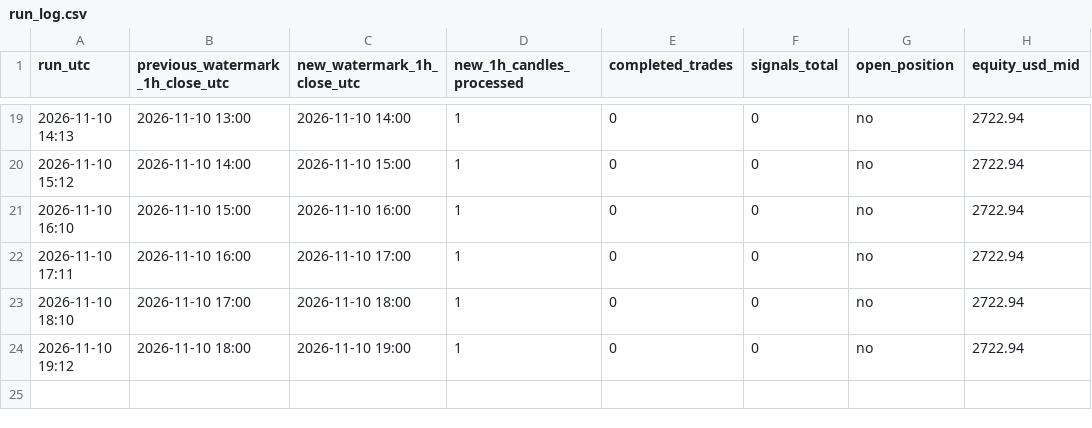
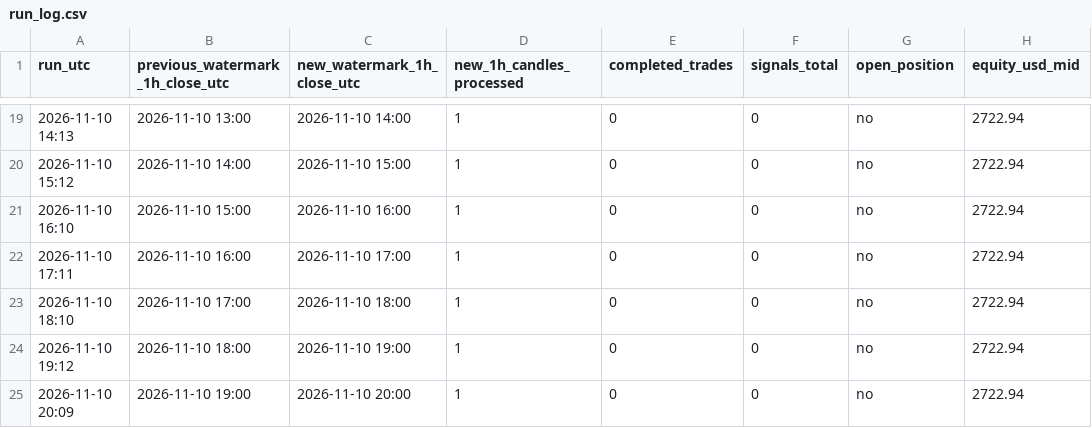
Before and after one commit to alkaabiz-crypto/Octabot, a CSV file: research/btc_breakout/forward/run_log.csv, drawn as a sheet; only a part is shown, gaps mark what is left out.

```diff
--- a/research/btc_breakout/forward/run_log.csv
+++ b/research/btc_breakout/forward/run_log.csv
@@ -24 +24,2 @@ run_utc,previous_watermark_1h_close_utc,new_watermark_1h_close_utc,new_1h_candle
 2026-11-10 19:12,2026-11-10 18:00,2026-11-10 19:00,1,0,0,no,2722.94
+2026-11-10 20:09,2026-11-10 19:00,2026-11-10 20:00,1,0,0,no,2722.94
```
Also changed, not shown: 6 other files.
